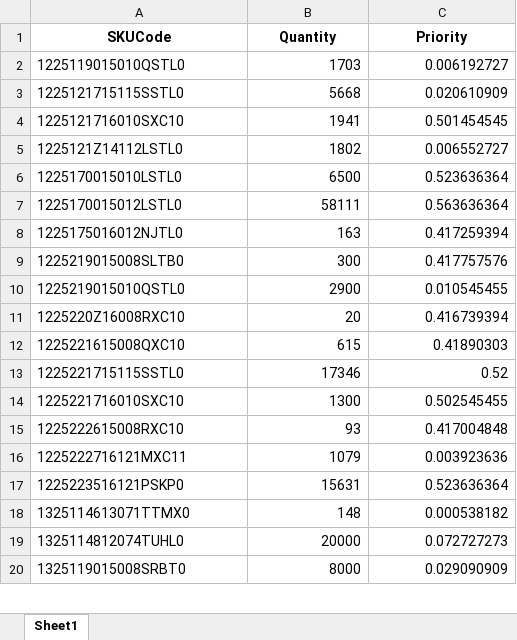
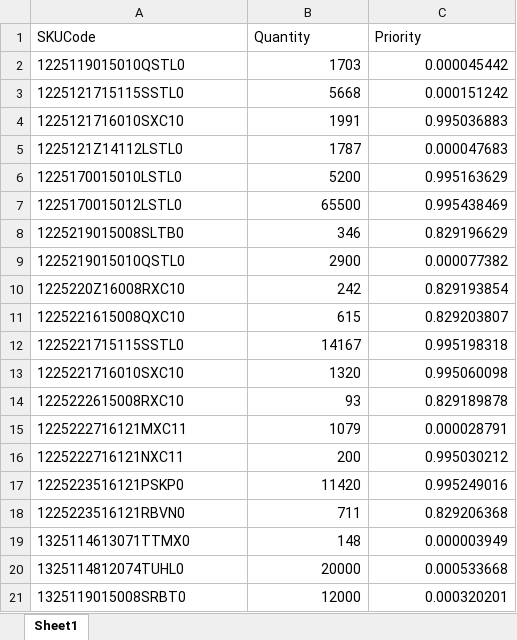
Before and after one commit to Saini-Anmol/planning_page, an Excel workbook: load_demand.xlsx, sheet Sheet1, drawn as a sheet; only a part is shown; values as stored, in another font and other column widths than the file's, no borders; removed rows and columns are numbered as before the commit, all else as after; the diff covers the shown part only; the diff names each change by its address in the sheet, - before the commit and + after, or states it on an @@ line.

```diff
--- a/load_demand.xlsx (sheet Sheet1)
+++ b/load_demand.xlsx (sheet Sheet1)
@@ A1:C1 bold: on → off, alignment: center → left @@
-C2 (Priority): 0.006192727
+C2 (Priority): 0.000045442
-C3 (Priority): 0.020610909
+C3 (Priority): 0.000151242
-B4 (Quantity): 1941
+B4 (Quantity): 1991
-C4 (Priority): 0.501454545
+C4 (Priority): 0.995036883
-B5 (Quantity): 1802
+B5 (Quantity): 1787
-C5 (Priority): 0.006552727
+C5 (Priority): 0.000047683
-B6 (Quantity): 6500
+B6 (Quantity): 5200
-C6 (Priority): 0.523636364
+C6 (Priority): 0.995163629
-B7 (Quantity): 58111
+B7 (Quantity): 65500
-C7 (Priority): 0.563636364
+C7 (Priority): 0.995438469
-row 8: 1225175016012NJTL0 | 163 | 0.417259394
-B8 (Quantity): 300
+B8 (Quantity): 346
-C8 (Priority): 0.417757576
+C8 (Priority): 0.829196629
-C9 (Priority): 0.010545455
+C9 (Priority): 0.000077382
-B10 (Quantity): 20
+B10 (Quantity): 242
-C10 (Priority): 0.416739394
+C10 (Priority): 0.829193854
-C11 (Priority): 0.41890303
+C11 (Priority): 0.829203807
-B12 (Quantity): 17346
+B12 (Quantity): 14167
-C12 (Priority): 0.52
+C12 (Priority): 0.995198318
-B13 (Quantity): 1300
+B13 (Quantity): 1320
-C13 (Priority): 0.502545455
+C13 (Priority): 0.995060098
-C14 (Priority): 0.417004848
+C14 (Priority): 0.829189878
-C15 (Priority): 0.003923636
+C15 (Priority): 0.000028791
+row 16: 1225222716121NXC11 | 200 | 0.995030212
-B17 (Quantity): 15631
+B17 (Quantity): 11420
-C17 (Priority): 0.523636364
+C17 (Priority): 0.995249016
+row 18: 1225223516121RBVN0 | 711 | 0.829206368
-C19 (Priority): 0.000538182
+C19 (Priority): 0.000003949
-C20 (Priority): 0.072727273
+C20 (Priority): 0.000533668
-B21 (Quantity): 8000
+B21 (Quantity): 12000
-C21 (Priority): 0.029090909
+C21 (Priority): 0.000320201
```
Also changed, not shown: 27 added rows, 3 removed rows and 123 edited cells elsewhere in this sheet, df_shiftv1.xlsx, load_cycle_times.xlsx, 12 other files.
